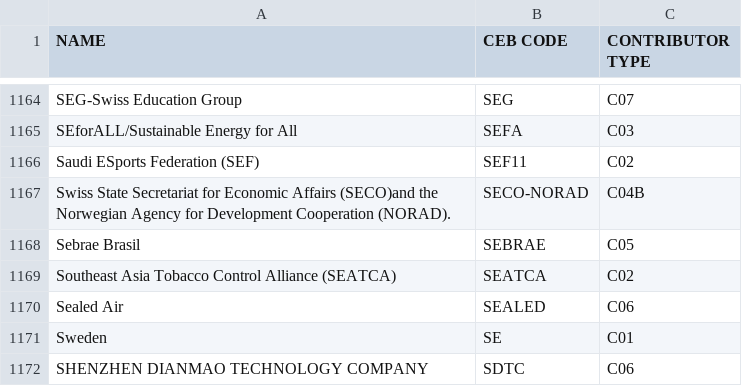
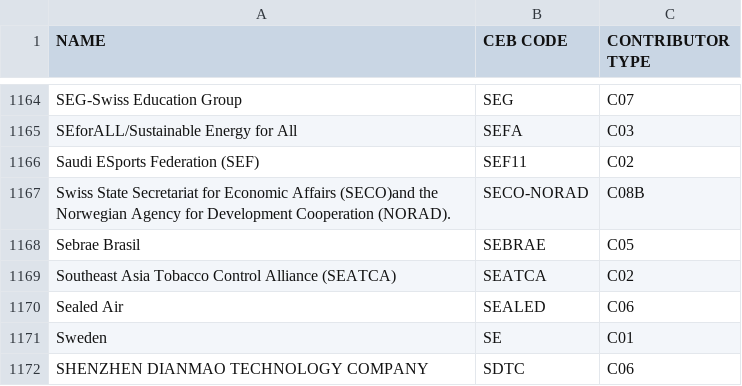
Before and after one commit to CEB-HLCM/FS-Public-Codes, a CSV file: DONORS.csv, drawn as a sheet; only a part is shown, gaps mark what is left out.

Commit message:
Updated DONORS

```diff
--- a/DONORS.csv
+++ b/DONORS.csv
@@ -1166,3 +1166,3 @@ SEforALL/Sustainable Energy for All,SEFA,C03
 Saudi ESports Federation (SEF),SEF11,C02
-Swiss State Secretariat for Economic Affairs (SECO)and the Norwegian Agency for Development Cooperation (NORAD).,SECO-NORAD,C04B
+Swiss State Secretariat for Economic Affairs (SECO)and the Norwegian Agency for Development Cooperation (NORAD).,SECO-NORAD,C08B
 Sebrae Brasil,SEBRAE,C05
```
